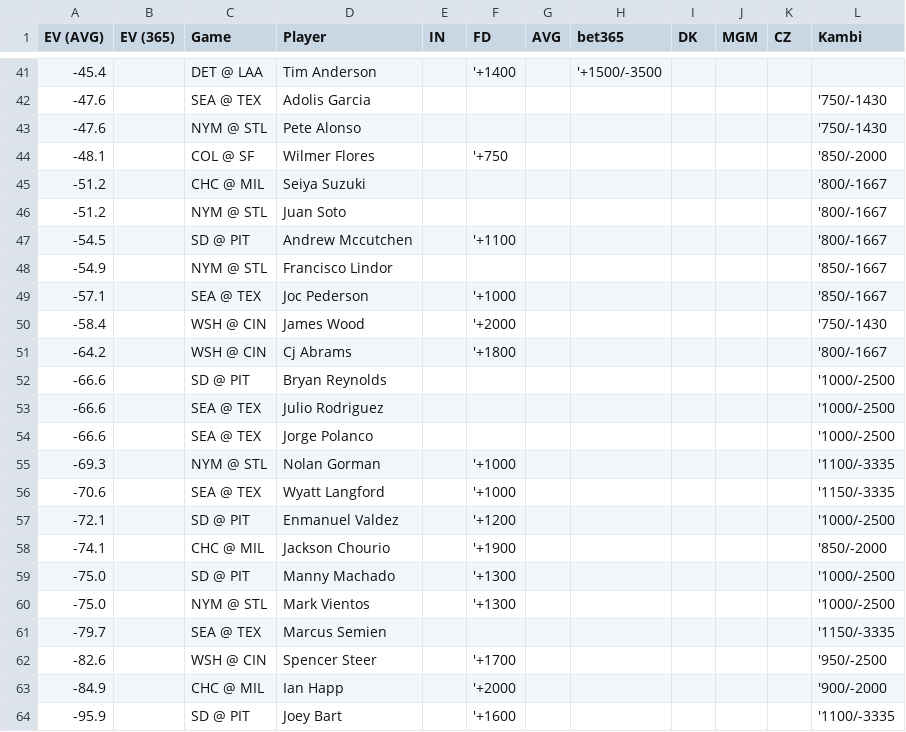
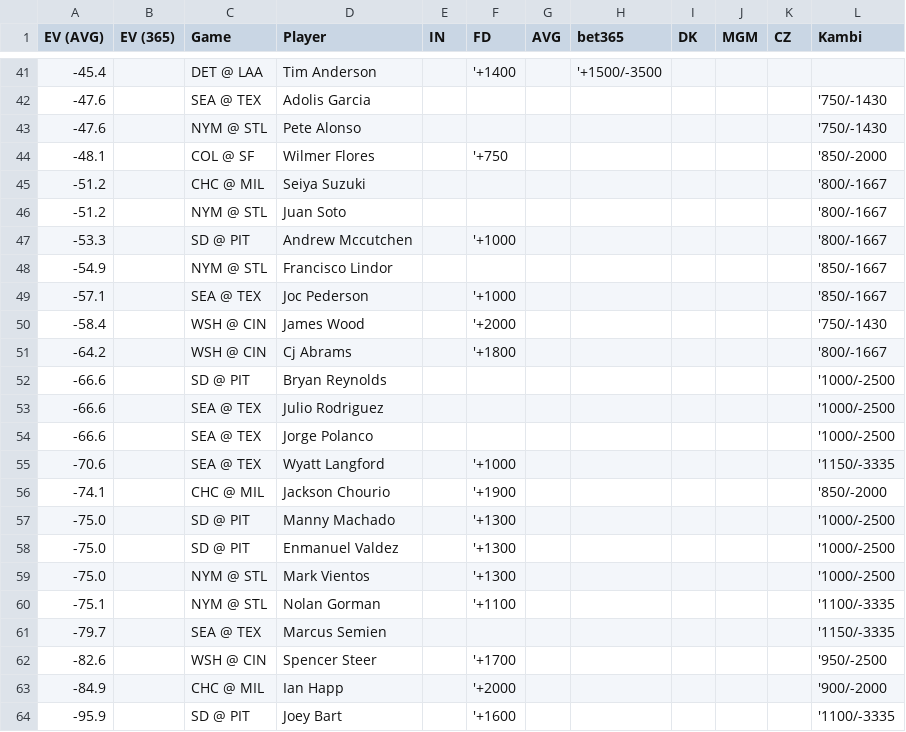
Before and after one commit to zhecht/lines, a CSV file: static/dingers/ev.csv, drawn as a sheet; only a part is shown, gaps mark what is left out.

```diff
--- a/static/dingers/ev.csv
+++ b/static/dingers/ev.csv
@@ -46,3 +46,3 @@ EV (AVG)	EV (365)	Game	Player	IN	FD	AVG	bet365	DK	MGM	CZ	Kambi
 -51.2		NYM @ STL	Juan Soto								'800/-1667
--54.5		SD @ PIT	Andrew Mccutchen		'+1100						'800/-1667
+-53.3		SD @ PIT	Andrew Mccutchen		'+1000						'800/-1667
 -54.9		NYM @ STL	Francisco Lindor								'850/-1667
@@ -54,8 +54,8 @@ EV (AVG)	EV (365)	Game	Player	IN	FD	AVG	bet365	DK	MGM	CZ	Kambi
 -66.6		SEA @ TEX	Jorge Polanco								'1000/-2500
--69.3		NYM @ STL	Nolan Gorman		'+1000						'1100/-3335
 -70.6		SEA @ TEX	Wyatt Langford		'+1000						'1150/-3335
--72.1		SD @ PIT	Enmanuel Valdez		'+1200						'1000/-2500
 -74.1		CHC @ MIL	Jackson Chourio		'+1900						'850/-2000
 -75.0		SD @ PIT	Manny Machado		'+1300						'1000/-2500
+-75.0		SD @ PIT	Enmanuel Valdez		'+1300						'1000/-2500
 -75.0		NYM @ STL	Mark Vientos		'+1300						'1000/-2500
+-75.1		NYM @ STL	Nolan Gorman		'+1100						'1100/-3335
 -79.7		SEA @ TEX	Marcus Semien								'1150/-3335
```
Also changed, not shown: 11 other files.
